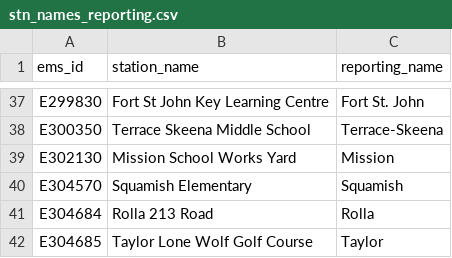
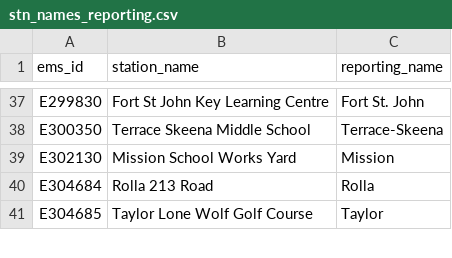
Before and after one commit to bcgov/ozone-caaqs-indicator, a CSV file: data/stn_names_reporting.csv, drawn as a sheet; only a part is shown, gaps mark what is left out; the diff names each change by its address in the sheet, - before the commit and + after, or states it on an @@ line.

Commit message:
remove duplicate entry

```diff
--- a/data/stn_names_reporting.csv
+++ b/data/stn_names_reporting.csv
-row 40: E304570 | Squamish Elementary | Squamish
```
